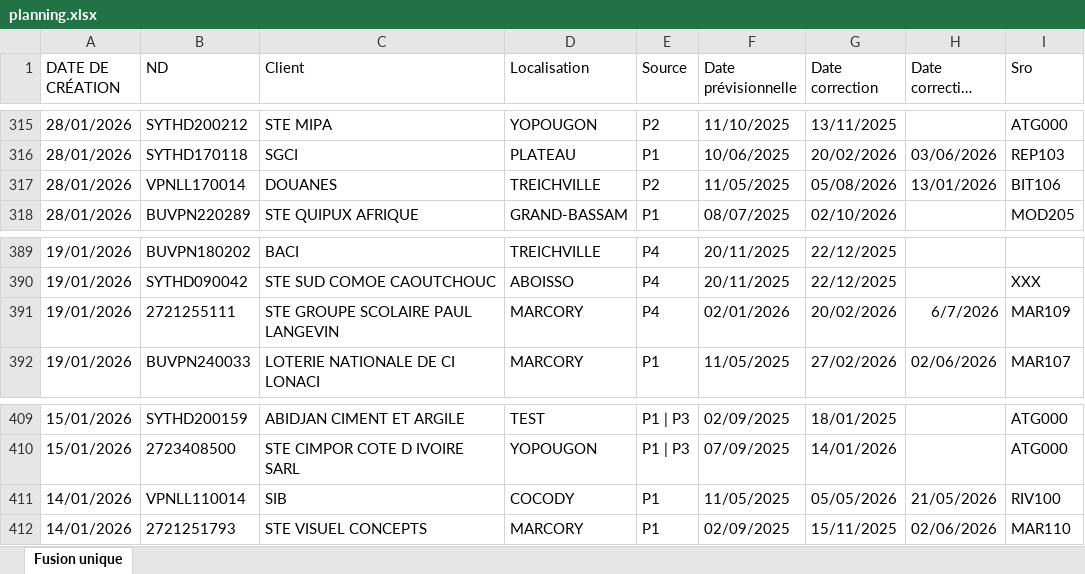
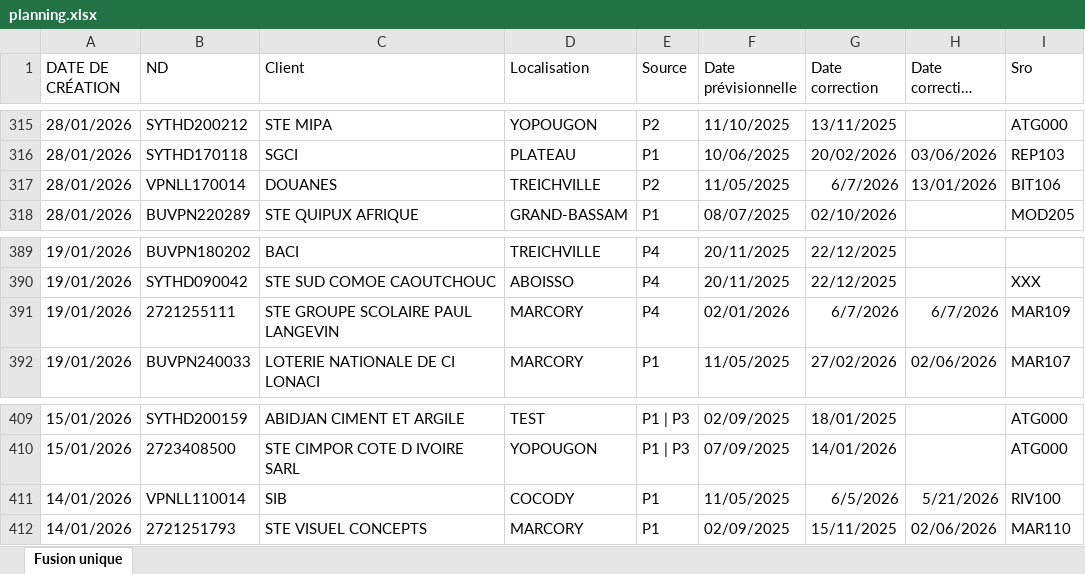
Before and after one commit to deanericthiemele-lab/ddms-site, an Excel workbook: planning.xlsx, sheet Fusion unique, drawn as a sheet; only a part is shown, gaps mark what is left out; long unchanged cells end in …; values as stored, in another font and other column widths than the file's, no borders; the diff names each change by its address in the sheet, - before the commit and + after, or states it on an @@ line.

Commit message:
Add files via upload

```diff
--- a/planning.xlsx (sheet Fusion unique)
+++ b/planning.xlsx (sheet Fusion unique)
-G317 (Date correction): 05/08/2026
+G317 (Date correction): 6/7/2026
-G391 (Date correction): 20/02/2026
+G391 (Date correction): 6/7/2026
-G411 (Date correction): 05/05/2026
+G411 (Date correction): 6/5/2026
-H411 (Date correction SRO): 21/05/2026
+H411 (Date correction SRO): 5/21/2026
```
